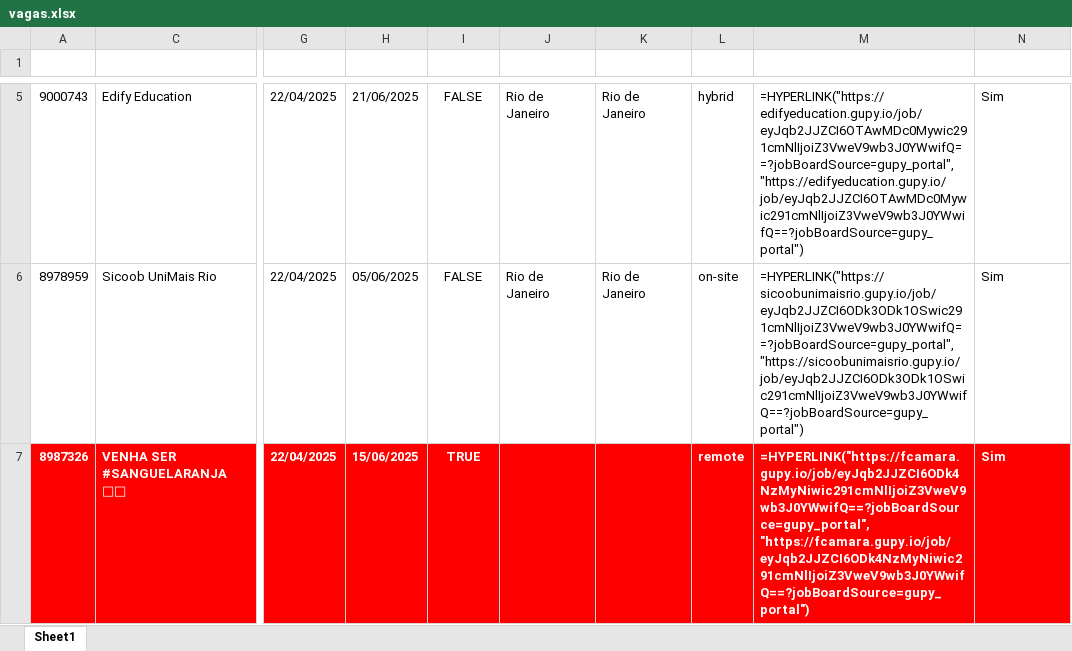
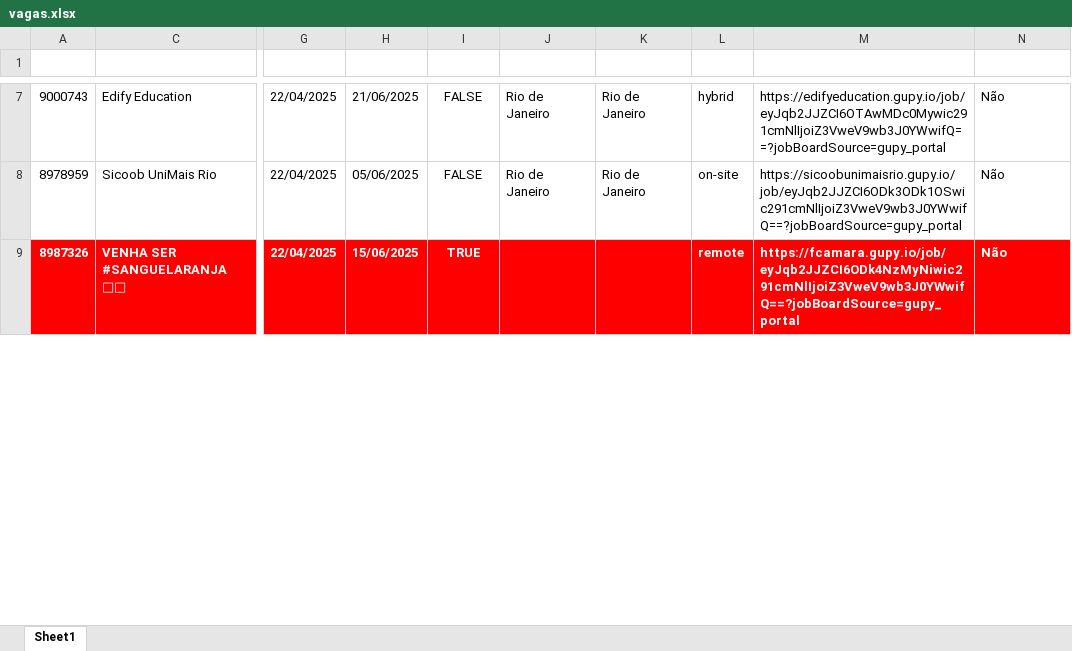
Before and after one commit to gpereira86/gupy_vagas_req_http, an Excel workbook: vagas.xlsx, sheet Sheet1, drawn as a sheet; only a part is shown, gaps mark what is left out; values as stored, in another font and other column widths than the file's, no borders; formulas without a stored value are shown as written; addresses are those after the commit; the diff covers the shown part only; the diff names each change by its address in the sheet, - before the commit and + after, or states it on an @@ line.

Commit message:
Atualizacao historico de vagas

```diff
--- a/vagas.xlsx (sheet Sheet1)
+++ b/vagas.xlsx (sheet Sheet1)
-M7 (URL Vaga): =HYPERLINK("https://edifyeducation.gupy.io/job/eyJqb2JJZCI6OTAwMDc0Mywic291cmNlIjoiZ3VweV9wb3J0YWwifQ==?jobBoardSource=gupy_portal", "https://edifyeducation.gupy.io/job/eyJqb2JJZCI6OTAwMDc0Mywic291cmNlIjoiZ3VweV9wb3J0YWwifQ==?jobBoardSource=gupy_portal")
+M7 (URL Vaga): https://edifyeducation.gupy.io/job/eyJqb2JJZCI6OTAwMDc0Mywic291cmNlIjoiZ3VweV9wb3J0YWwifQ==?jobBoardSource=gupy_portal
-N7:N9 (Nova Adição): Sim
+N7:N9 (Nova Adição): Não
-M8 (URL Vaga): =HYPERLINK("https://sicoobunimaisrio.gupy.io/job/eyJqb2JJZCI6ODk3ODk1OSwic291cmNlIjoiZ3VweV9wb3J0YWwifQ==?jobBoardSource=gupy_portal", "https://sicoobunimaisrio.gupy.io/job/eyJqb2JJZCI6ODk3ODk1OSwic291cmNlIjoiZ3VweV9wb3J0YWwifQ==?jobBoardSource=gupy_portal")
+M8 (URL Vaga): https://sicoobunimaisrio.gupy.io/job/eyJqb2JJZCI6ODk3ODk1OSwic291cmNlIjoiZ3VweV9wb3J0YWwifQ==?jobBoardSource=gupy_portal
-M9 (URL Vaga): =HYPERLINK("https://fcamara.gupy.io/job/eyJqb2JJZCI6ODk4NzMyNiwic291cmNlIjoiZ3VweV9wb3J0YWwifQ==?jobBoardSource=gupy_portal", "https://fcamara.gupy.io/job/eyJqb2JJZCI6ODk4NzMyNiwic291cmNlIjoiZ3VweV9wb3J0YWwifQ==?jobBoardSource=gupy_portal")
+M9 (URL Vaga): https://fcamara.gupy.io/job/eyJqb2JJZCI6ODk4NzMyNiwic291cmNlIjoiZ3VweV9wb3J0YWwifQ==?jobBoardSource=gupy_portal
```
Also changed, not shown: 2 added rows and 10 edited cells elsewhere in this sheet, hidden cells, 1 other file.
